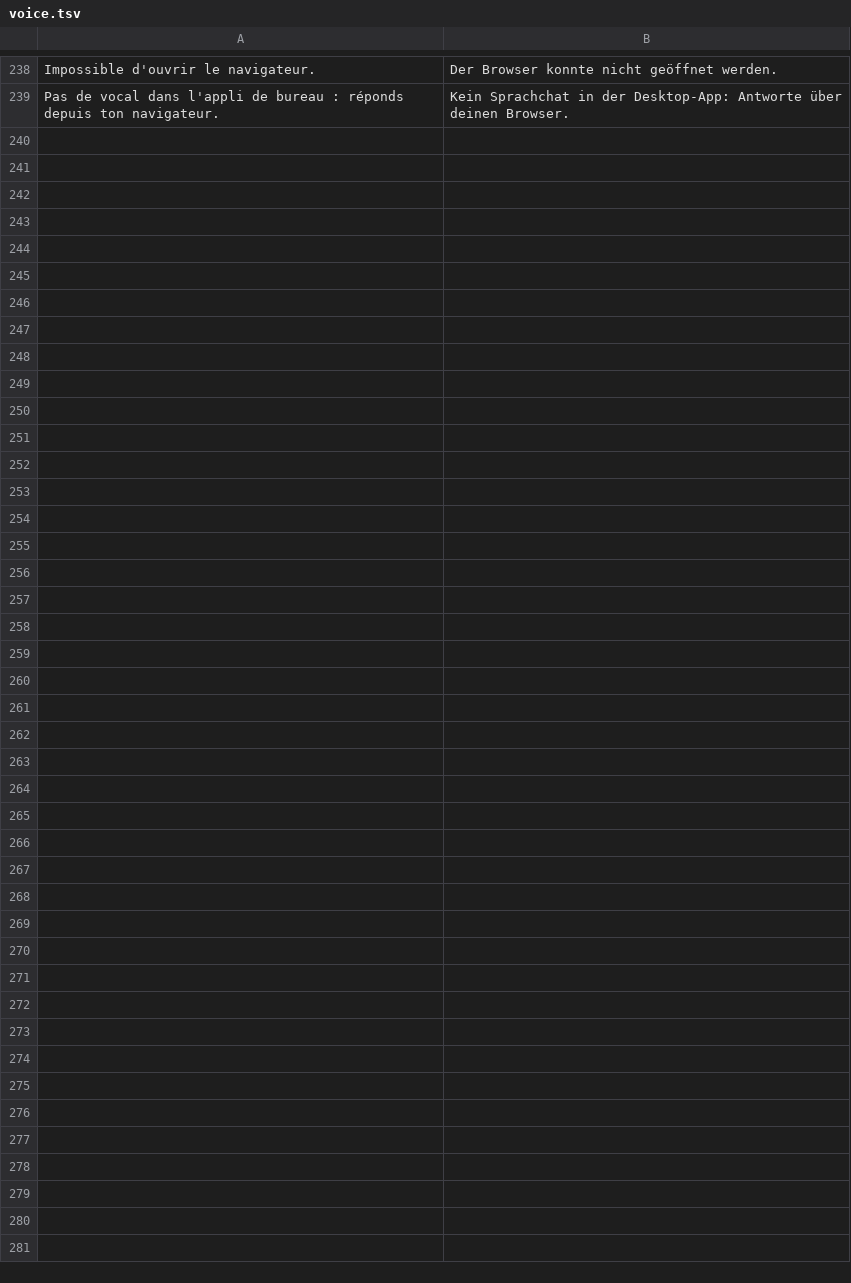
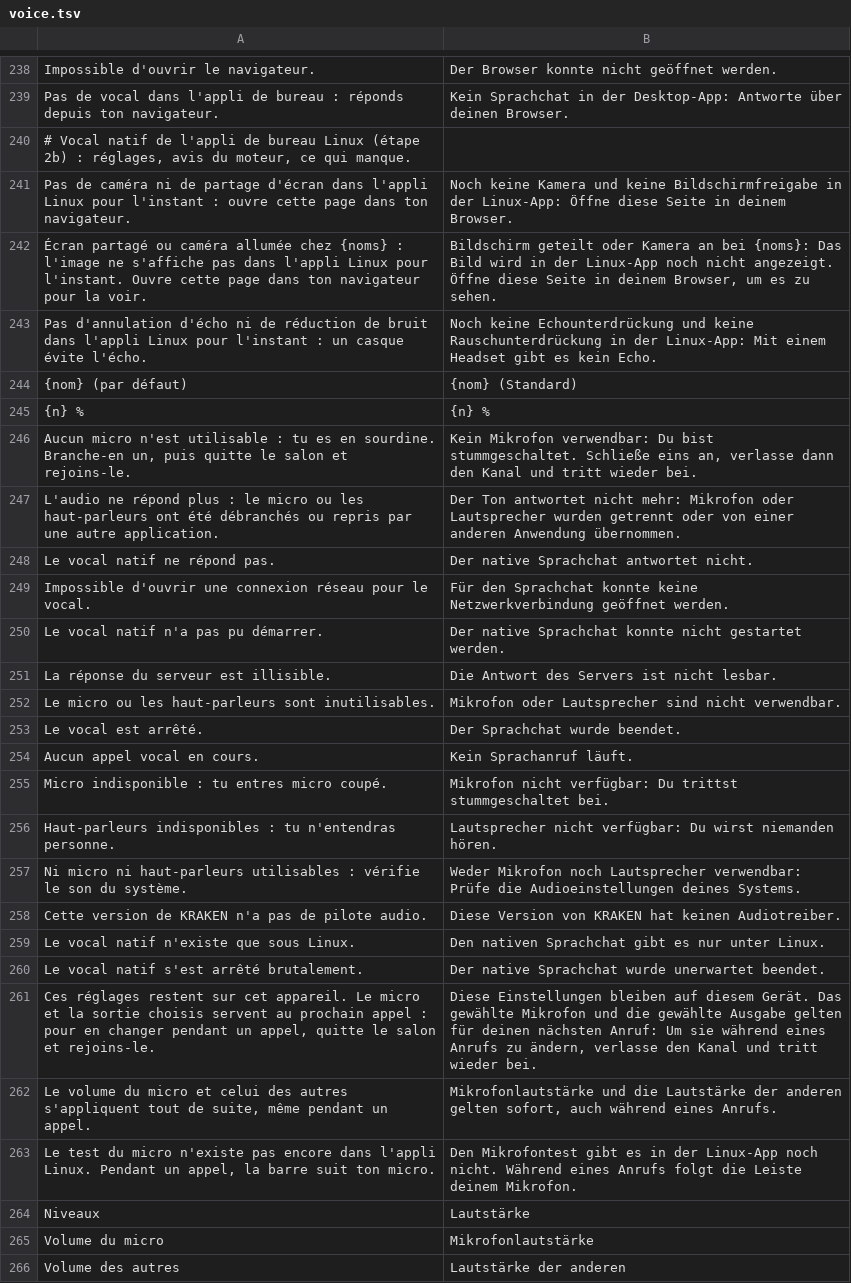
Before and after one commit to KAYO74/Kraken, a TSV file: crates/kraken-client/i18n/de/voice.tsv, drawn as a sheet; only a part is shown, gaps mark what is left out.

```diff
--- a/crates/kraken-client/i18n/de/voice.tsv
+++ b/crates/kraken-client/i18n/de/voice.tsv
@@ -239 +239,28 @@ Impossible d'ouvrir le navigateur.	Der Browser konnte nicht geöffnet werden.
 Pas de vocal dans l'appli de bureau : réponds depuis ton navigateur.	Kein Sprachchat in der Desktop-App: Antworte über deinen Browser.
+# Vocal natif de l'appli de bureau Linux (étape 2b) : réglages, avis du moteur, ce qui manque.
+Pas de caméra ni de partage d'écran dans l'appli Linux pour l'instant : ouvre cette page dans ton navigateur.	Noch keine Kamera und keine Bildschirmfreigabe in der Linux-App: Öffne diese Seite in deinem Browser.
+Écran partagé ou caméra allumée chez {noms} : l'image ne s'affiche pas dans l'appli Linux pour l'instant. Ouvre cette page dans ton navigateur pour la voir.	Bildschirm geteilt oder Kamera an bei {noms}: Das Bild wird in der Linux-App noch nicht angezeigt. Öffne diese Seite in deinem Browser, um es zu sehen.
+Pas d'annulation d'écho ni de réduction de bruit dans l'appli Linux pour l'instant : un casque évite l'écho.	Noch keine Echounterdrückung und keine Rauschunterdrückung in der Linux-App: Mit einem Headset gibt es kein Echo.
+{nom} (par défaut)	{nom} (Standard)
+{n} %	{n} %
+Aucun micro n'est utilisable : tu es en sourdine. Branche-en un, puis quitte le salon et rejoins-le.	Kein Mikrofon verwendbar: Du bist stummgeschaltet. Schließe eins an, verlasse dann den Kanal und tritt wieder bei.
+L'audio ne répond plus : le micro ou les haut-parleurs ont été débranchés ou repris par une autre application.	Der Ton antwortet nicht mehr: Mikrofon oder Lautsprecher wurden getrennt oder von einer anderen Anwendung übernommen.
+Le vocal natif ne répond pas.	Der native Sprachchat antwortet nicht.
+Impossible d'ouvrir une connexion réseau pour le vocal.	Für den Sprachchat konnte keine Netzwerkverbindung geöffnet werden.
+Le vocal natif n'a pas pu démarrer.	Der native Sprachchat konnte nicht gestartet werden.
+La réponse du serveur est illisible.	Die Antwort des Servers ist nicht lesbar.
+Le micro ou les haut-parleurs sont inutilisables.	Mikrofon oder Lautsprecher sind nicht verwendbar.
+Le vocal est arrêté.	Der Sprachchat wurde beendet.
+Aucun appel vocal en cours.	Kein Sprachanruf läuft.
+Micro indisponible : tu entres micro coupé.	Mikrofon nicht verfügbar: Du trittst stummgeschaltet bei.
+Haut-parleurs indisponibles : tu n'entendras personne.	Lautsprecher nicht verfügbar: Du wirst niemanden hören.
+Ni micro ni haut-parleurs utilisables : vérifie le son du système.	Weder Mikrofon noch Lautsprecher verwendbar: Prüfe die Audioeinstellungen deines Systems.
+Cette version de KRAKEN n'a pas de pilote audio.	Diese Version von KRAKEN hat keinen Audiotreiber.
+Le vocal natif n'existe que sous Linux.	Den nativen Sprachchat gibt es nur unter Linux.
+Le vocal natif s'est arrêté brutalement.	Der native Sprachchat wurde unerwartet beendet.
+Ces réglages restent sur cet appareil. Le micro et la sortie choisis servent au prochain appel : pour en changer pendant un appel, quitte le salon et rejoins-le.	Diese Einstellungen bleiben auf diesem Gerät. Das gewählte Mikrofon und die gewählte Ausgabe gelten für deinen nächsten Anruf: Um sie während eines Anrufs zu ändern, verlasse den Kanal und tritt wieder bei.
+Le volume du micro et celui des autres s'appliquent tout de suite, même pendant un appel.	Mikrofonlautstärke und die Lautstärke der anderen gelten sofort, auch während eines Anrufs.
+Le test du micro n'existe pas encore dans l'appli Linux. Pendant un appel, la barre suit ton micro.	Den Mikrofontest gibt es in der Linux-App noch nicht. Während eines Anrufs folgt die Leiste deinem Mikrofon.
+Niveaux	Lautstärke
+Volume du micro	Mikrofonlautstärke
+Volume des autres	Lautstärke der anderen
```
Also changed, not shown: crates/kraken-client/i18n/en/voice.tsv, crates/kraken-client/i18n/fa/voice.tsv, 13 other files.
